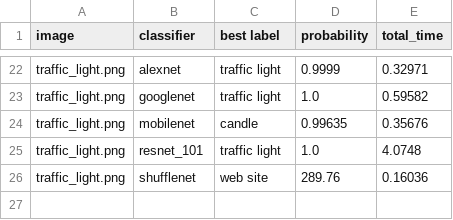
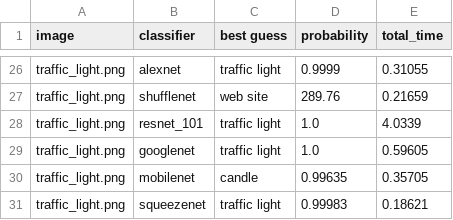
Before and after one commit to rdeamici/asn5-deep-learning, a CSV file: model_results.csv, drawn as a sheet; only a part is shown, gaps mark what is left out; removed rows and columns are numbered as before the commit, all else as after; the diff covers the shown part only; the diff names each change by its address in the sheet, - before the commit and + after, or states it on an @@ line.

```diff
--- a/model_results.csv
+++ b/model_results.csv
-C1: best label
+C1: best guess
-E26 (total_time): 0.32971
+E26 (total_time): 0.31055
+row 27: traffic_light.png | shufflenet | web site | 289.76 | 0.21659
+row 28: traffic_light.png | resnet_101 | traffic light | 1.0 | 4.0339
-E29 (total_time): 0.59582
+E29 (total_time): 0.59605
-E30 (total_time): 0.35676
+E30 (total_time): 0.35705
-B31 (classifier): resnet_101
+B31 (classifier): squeezenet
-D31 (probability): 1.0
+D31 (probability): 0.99983
-E31 (total_time): 4.0748
+E31 (total_time): 0.18621
-row 26: traffic_light.png | shufflenet | web site | 289.76 | 0.16036
```
Also changed, not shown: 10 added rows, 6 removed rows and 18 edited cells elsewhere in this file, 5 other files.
